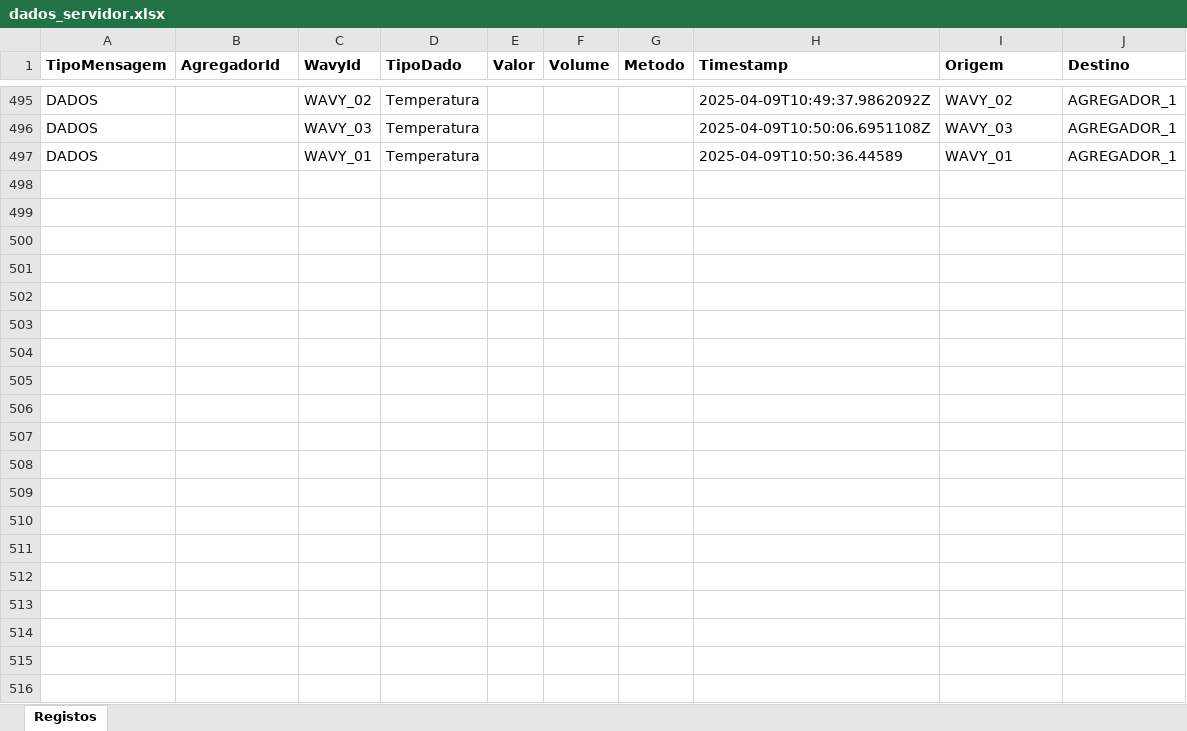
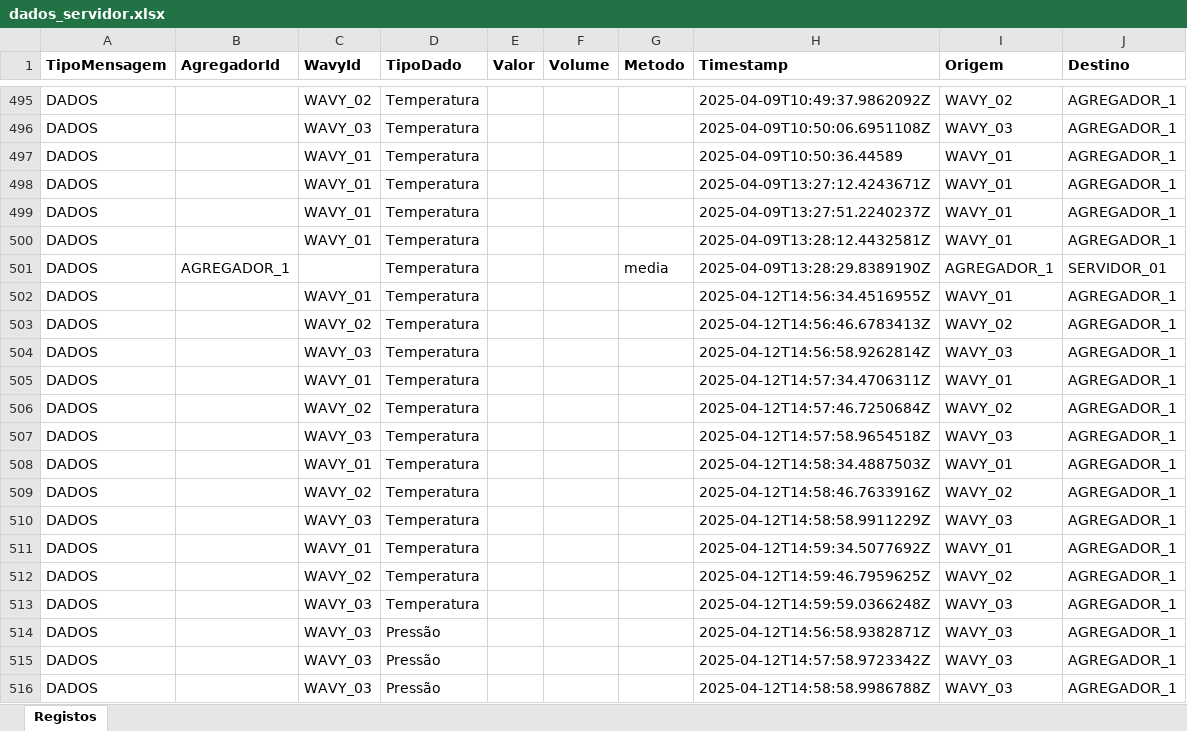
Before and after one commit to rodrigo1489/SistemasDistribuidos2425, an Excel workbook: MonitorizacaoOceanica/dados_servidor.xlsx, sheet Registos, drawn as a sheet; only a part is shown, gaps mark what is left out; values as stored, in another font and other column widths than the file's, no borders; the diff covers the shown part only; the diff names each change by its address in the sheet, - before the commit and + after, or states it on an @@ line.

```diff
--- a/MonitorizacaoOceanica/dados_servidor.xlsx (sheet Registos)
+++ b/MonitorizacaoOceanica/dados_servidor.xlsx (sheet Registos)
+row 498: DADOS |  | WAVY_01 | Temperatura |  |  |  | 2025-04-09T13:27:12.4243671Z | WAVY_01 | AGREGADOR_1
+row 499: DADOS |  | WAVY_01 | Temperatura |  |  |  | 2025-04-09T13:27:51.2240237Z | WAVY_01 | AGREGADOR_1
+row 500: DADOS |  | WAVY_01 | Temperatura |  |  |  | 2025-04-09T13:28:12.4432581Z | WAVY_01 | AGREGADOR_1
+row 501: DADOS | AGREGADOR_1 |  | Temperatura |  |  | media | 2025-04-09T13:28:29.8389190Z | AGREGADOR_1 | SERVIDOR_01
+row 502: DADOS |  | WAVY_01 | Temperatura |  |  |  | 2025-04-12T14:56:34.4516955Z | WAVY_01 | AGREGADOR_1
+row 503: DADOS |  | WAVY_02 | Temperatura |  |  |  | 2025-04-12T14:56:46.6783413Z | WAVY_02 | AGREGADOR_1
+row 504: DADOS |  | WAVY_03 | Temperatura |  |  |  | 2025-04-12T14:56:58.9262814Z | WAVY_03 | AGREGADOR_1
+row 505: DADOS |  | WAVY_01 | Temperatura |  |  |  | 2025-04-12T14:57:34.4706311Z | WAVY_01 | AGREGADOR_1
+row 506: DADOS |  | WAVY_02 | Temperatura |  |  |  | 2025-04-12T14:57:46.7250684Z | WAVY_02 | AGREGADOR_1
+row 507: DADOS |  | WAVY_03 | Temperatura |  |  |  | 2025-04-12T14:57:58.9654518Z | WAVY_03 | AGREGADOR_1
+row 508: DADOS |  | WAVY_01 | Temperatura |  |  |  | 2025-04-12T14:58:34.4887503Z | WAVY_01 | AGREGADOR_1
+row 509: DADOS |  | WAVY_02 | Temperatura |  |  |  | 2025-04-12T14:58:46.7633916Z | WAVY_02 | AGREGADOR_1
+row 510: DADOS |  | WAVY_03 | Temperatura |  |  |  | 2025-04-12T14:58:58.9911229Z | WAVY_03 | AGREGADOR_1
+row 511: DADOS |  | WAVY_01 | Temperatura |  |  |  | 2025-04-12T14:59:34.5077692Z | WAVY_01 | AGREGADOR_1
+row 512: DADOS |  | WAVY_02 | Temperatura |  |  |  | 2025-04-12T14:59:46.7959625Z | WAVY_02 | AGREGADOR_1
+row 513: DADOS |  | WAVY_03 | Temperatura |  |  |  | 2025-04-12T14:59:59.0366248Z | WAVY_03 | AGREGADOR_1
+row 514: DADOS |  | WAVY_03 | Pressão |  |  |  | 2025-04-12T14:56:58.9382871Z | WAVY_03 | AGREGADOR_1
+row 515: DADOS |  | WAVY_03 | Pressão |  |  |  | 2025-04-12T14:57:58.9723342Z | WAVY_03 | AGREGADOR_1
+row 516: DADOS |  | WAVY_03 | Pressão |  |  |  | 2025-04-12T14:58:58.9986788Z | WAVY_03 | AGREGADOR_1
```
Also changed, not shown: 63 added rows elsewhere in this sheet, 14 other files.
